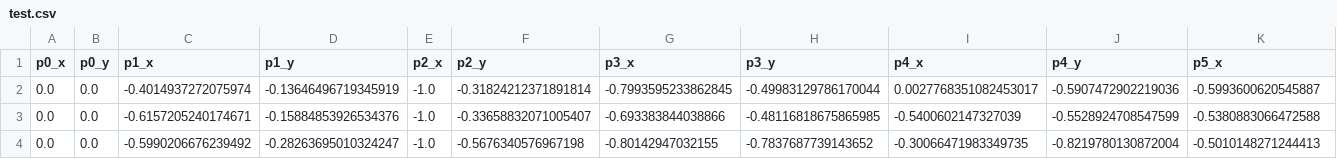
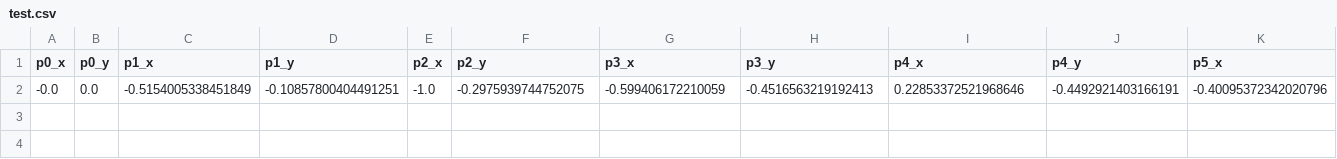
Before and after one commit to yDing121/AI_2023, a CSV file: AI/Basic/GestureRecognition/code/test.csv, drawn as a sheet; only a part is shown; removed rows and columns are numbered as before the commit, all else as after; rows hold the shown columns only; the diff names each change by its address in the sheet, - before the commit and + after, or states it on an @@ line.

```diff
--- a/AI/Basic/GestureRecognition/code/test.csv
+++ b/AI/Basic/GestureRecognition/code/test.csv
-row 2: 0.0 | 0.0 | -0.4014937272075974 | -0.13646496719345919 | -1.0 | -0.31824212371891814 | -0.7993595233862845 | -0.49983129786170044 | 0.0027768351082453017 | -0.5907472902219036 | -0.5993600620545887
-row 3: 0.0 | 0.0 | -0.6157205240174671 | -0.15884853926534376 | -1.0 | -0.33658832071005407 | -0.693383844038866 | -0.48116818675865985 | -0.5400602147327039 | -0.5528924708547599 | -0.5380883066472588
-row 4: 0.0 | 0.0 | -0.5990206676239492 | -0.28263695010324247 | -1.0 | -0.5676340576967198 | -0.80142947032155 | -0.7837687739143652 | -0.30066471983349735 | -0.8219780130872004 | -0.5010148271244413
+row 2: -0.0 | 0.0 | -0.5154005338451849 | -0.10857800404491251 | -1.0 | -0.2975939744752075 | -0.599406172210059 | -0.4516563219192413 | 0.22853372521968646 | -0.4492921403166191 | -0.40095372342020796
```
Also changed, not shown: 12 other files.
